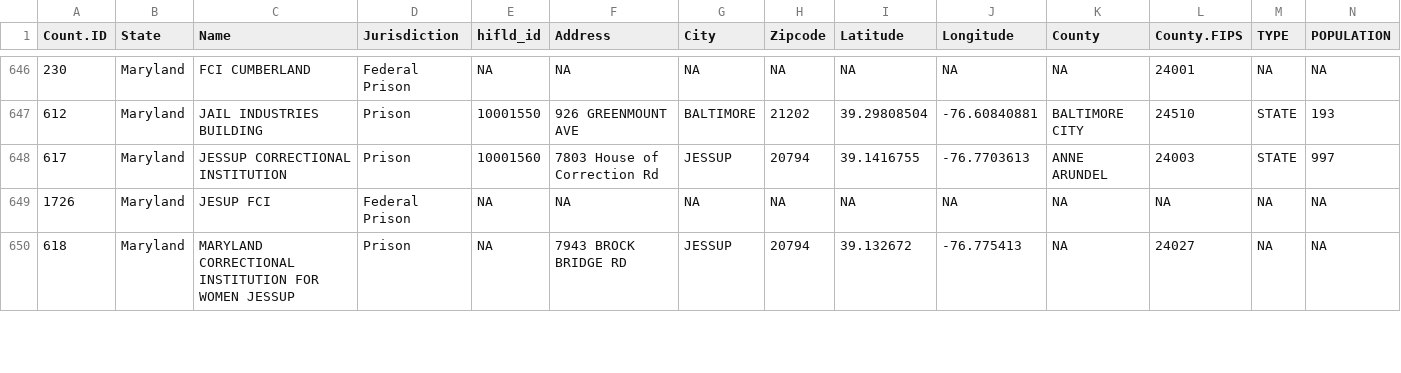
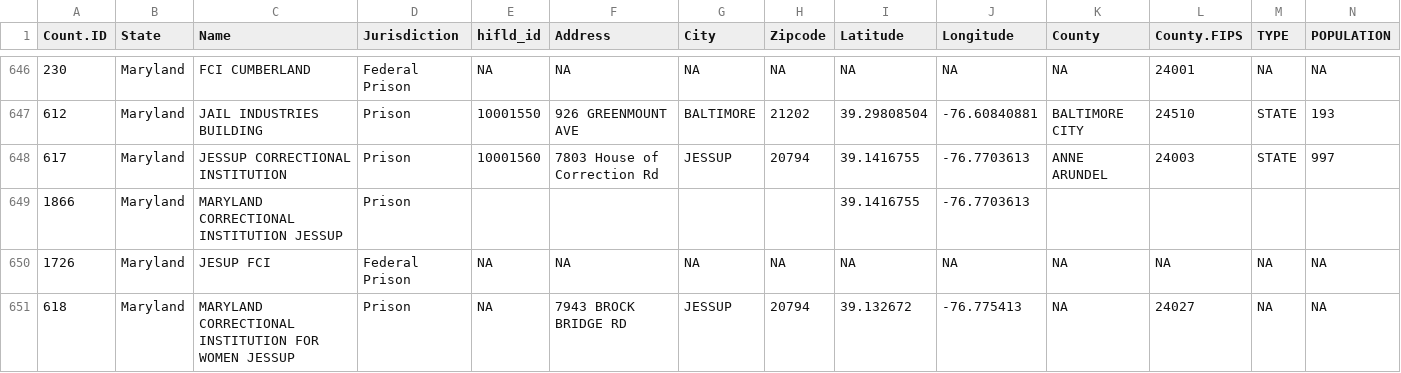
Before and after one commit to uclalawcovid19behindbars/facility_data, a CSV file: data_sheets/fac_data.csv, drawn as a sheet; only a part is shown, gaps mark what is left out; rows hold the shown columns only; the diff names each change by its address in the sheet, - before the commit and + after, or states it on an @@ line.

Commit message:
feat: add MCF Jessup to facilities

```diff
--- a/data_sheets/fac_data.csv
+++ b/data_sheets/fac_data.csv
+row 649: 1866 | Maryland | MARYLAND CORRECTIONAL INSTITUTION JESSUP | Prison |  |  |  |  | 39.1416755 | -76.7703613
```
Also changed, not shown: data_sheets/fac_spellings.csv.
